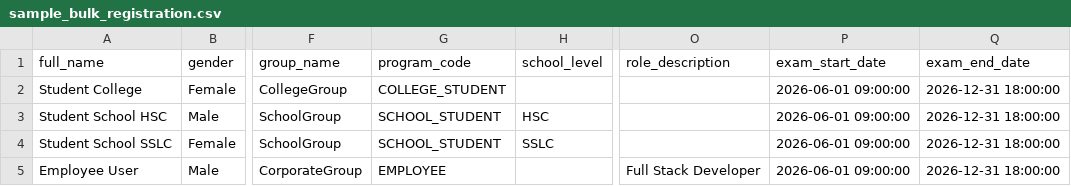
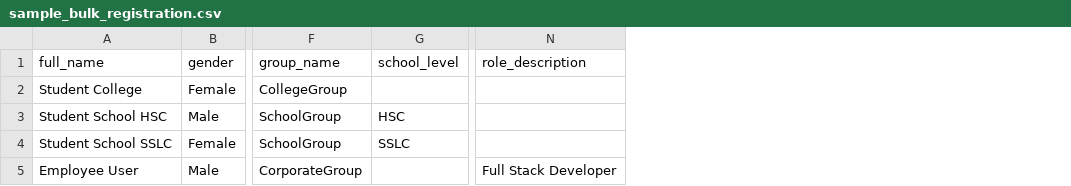
Before and after one commit to vd8761/OriginBi-Technical, a CSV file: frontend/public/sample_bulk_registration.csv, drawn as a sheet; only a part is shown, gaps mark what is left out; the diff names each change by its address in the sheet, - before the commit and + after, or states it on an @@ line.

Commit message:
refactor: update bulk upload UI styling, simplify registration CSV schema, and enhance user processing logic

```diff
--- a/frontend/public/sample_bulk_registration.csv
+++ b/frontend/public/sample_bulk_registration.csv
-column G (program_code), rows 2-5: COLLEGE_STUDENT | SCHOOL_STUDENT | SCHOOL_STUDENT | EMPLOYEE
-column P (exam_start_date), rows 2-5: all 2026-06-01 09:00:00
-column Q (exam_end_date), rows 2-5: all 2026-12-31 18:00:00
```
Also changed, not shown: 6 other files.
